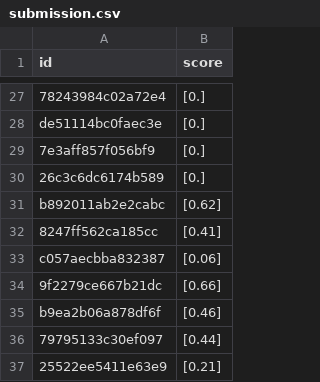
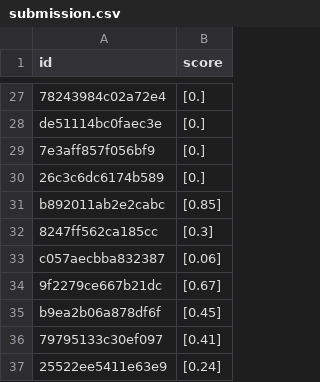
Before and after one commit to bthek1/fastAIcourse, a CSV file: nbs/submission.csv, drawn as a sheet; only a part is shown, gaps mark what is left out; the diff covers the shown part only.

```diff
--- a/nbs/submission.csv
+++ b/nbs/submission.csv
@@ -30,8 +30,8 @@ de51114bc0faec3e,[0.]
 26c3c6dc6174b589,[0.]
-b892011ab2e2cabc,[0.62]
-8247ff562ca185cc,[0.41]
+b892011ab2e2cabc,[0.85]
+8247ff562ca185cc,[0.3]
 c057aecbba832387,[0.06]
-9f2279ce667b21dc,[0.66]
-b9ea2b06a878df6f,[0.46]
-79795133c30ef097,[0.44]
-25522ee5411e63e9,[0.21]
+9f2279ce667b21dc,[0.67]
+b9ea2b06a878df6f,[0.45]
+79795133c30ef097,[0.41]
+25522ee5411e63e9,[0.24]
```
Also changed, not shown: 21 edited cells elsewhere in this file, 15 other files.
